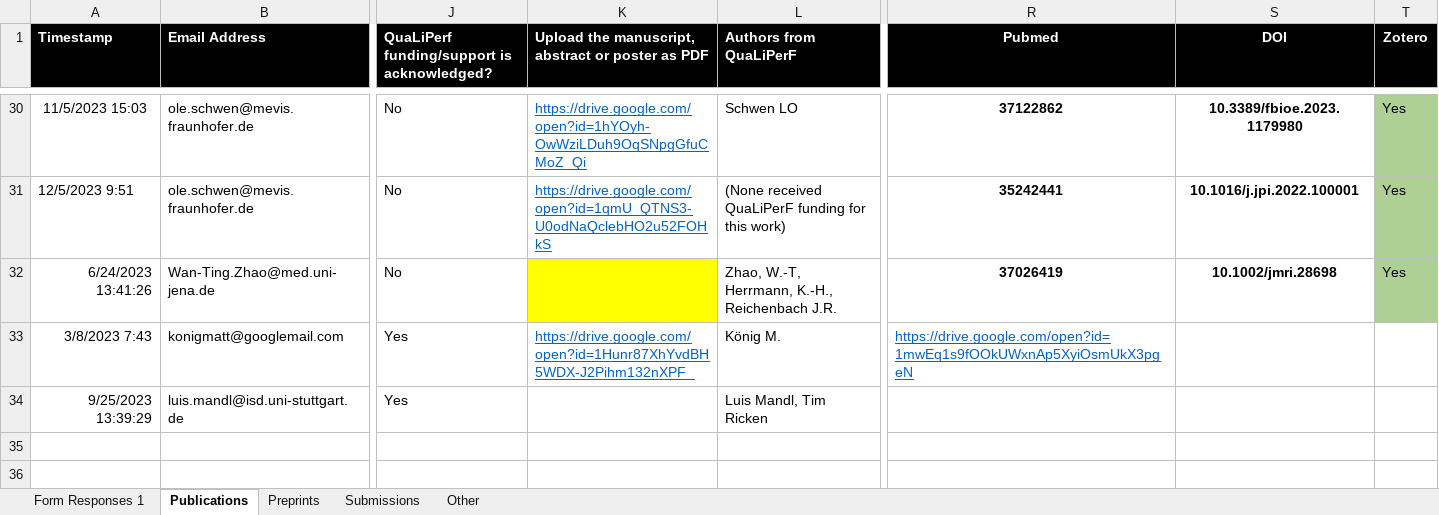
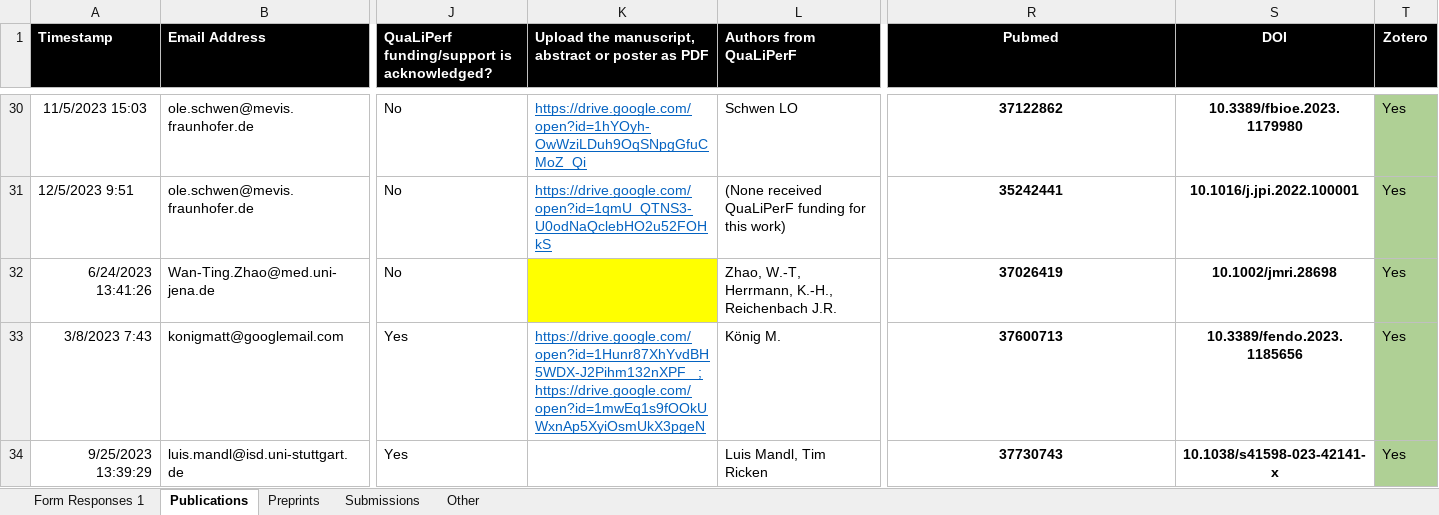
Before and after one commit to qualiperf/qualiperf.github.io, an Excel workbook: assets/news/qualiperf_news.xlsx, sheet Publications, drawn as a sheet; only a part is shown, gaps mark what is left out; values as stored, in another font and other column widths than the file's, no borders; the diff names each change by its address in the sheet, - before the commit and + after, or states it on an @@ line.

Commit message:
updated news

```diff
--- a/assets/news/qualiperf_news.xlsx (sheet Publications)
+++ b/assets/news/qualiperf_news.xlsx (sheet Publications)
-K33: https://drive.google.com/open?id=1Hunr87XhYvdBH5WDX-J2Pihm132nXPF_
+K33: https://drive.google.com/open?id=1Hunr87XhYvdBH5WDX-J2Pihm132nXPF_ ; https://drive.google.com/open?id=1mwEq1s9fOOkUWxnAp5XyiOsmUkX3pgeN
-R33 (Pubmed): https://drive.google.com/open?id=1mwEq1s9fOOkUWxnAp5XyiOsmUkX3pgeN
+R33 (Pubmed): 37600713
@@ R33 bold: off → on, underline: on → off, text colour: #0563C1 → black, alignment: left → center @@
-S33 (DOI): (empty)
+S33 (DOI): 10.3389/fendo.2023.1185656
-T33:T34 (Zotero): (empty)
+T33:T34 (Zotero): Yes
-T33:T34 fill: none
+T33:T34 fill: #AFD095
-R34 (Pubmed): (empty)
+R34 (Pubmed): 37730743
-S34 (DOI): (empty)
+S34 (DOI): 10.1038/s41598-023-42141-x
```
Also changed, not shown: sheet Preprints.
